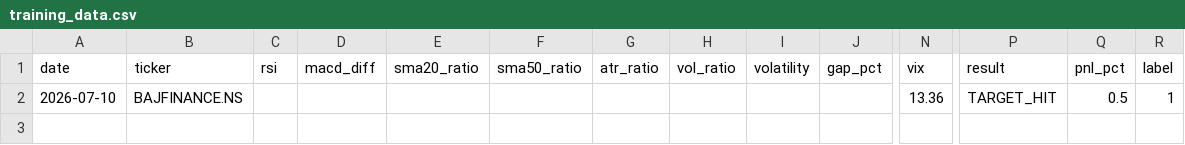
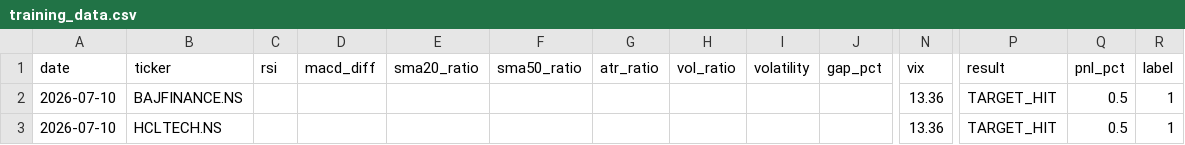
Before and after one commit to gangeshchawla/intraday-signals, a CSV file: logs/training_data.csv, drawn as a sheet; only a part is shown, gaps mark what is left out; rows hold the shown columns only; the diff names each change by its address in the sheet, - before the commit and + after, or states it on an @@ line.

Commit message:
📊 Auto-update logs/training_data.csv

```diff
--- a/logs/training_data.csv
+++ b/logs/training_data.csv
+row 3: 2026-07-10 | HCLTECH.NS |  |  |  |  |  |  |  |  | 13.36 | TARGET_HIT | 0.5 | 1
```
